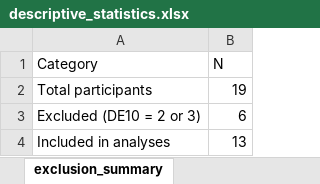
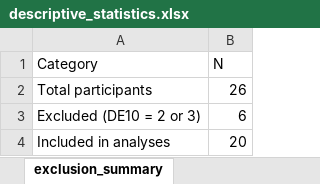
Before and after one commit to DelphineHun-student/Hund.Delphine-Project, an Excel workbook: RES/tables_revalidation/descriptive_statistics.xlsx, sheet exclusion_summary, drawn as a sheet; values as stored, in another font and other column widths than the file's, no borders; the diff names each change by its address in the sheet, - before the commit and + after, or states it on an @@ line.

```diff
--- a/RES/tables_revalidation/descriptive_statistics.xlsx (sheet exclusion_summary)
+++ b/RES/tables_revalidation/descriptive_statistics.xlsx (sheet exclusion_summary)
-B2 (N): 19
+B2 (N): 26
-B4 (N): 13
+B4 (N): 20
```
Also changed, not shown: sheet ratings_avatar_adj, sheet demographics_summary, DAT/clean/pre_manip_ratings_new.xlsx, DAT/raw/data_BodyPerception_new.xlsx, 12 other files.
